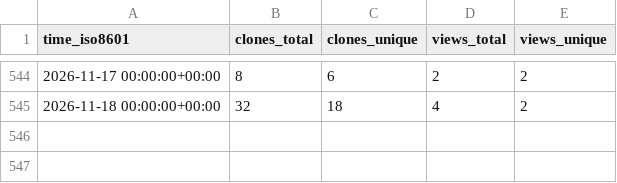
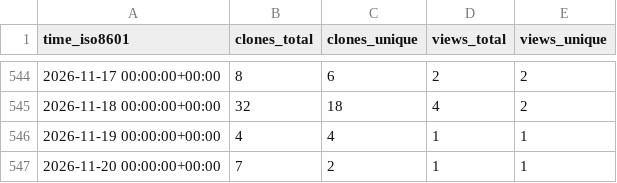
Before and after one commit to twentyTwo/vsc-ext-coding-time-tracker, a CSV file: twentyTwo/vsc-ext-coding-time-tracker/ghrs-data/views_clones_aggregate.csv, drawn as a sheet; only a part is shown, gaps mark what is left out.

```diff
--- a/twentyTwo/vsc-ext-coding-time-tracker/ghrs-data/views_clones_aggregate.csv
+++ b/twentyTwo/vsc-ext-coding-time-tracker/ghrs-data/views_clones_aggregate.csv
@@ -545 +545,3 @@ time_iso8601,clones_total,clones_unique,views_total,views_unique
 2026-11-18 00:00:00+00:00,32,18,4,2
+2026-11-19 00:00:00+00:00,4,4,1,1
+2026-11-20 00:00:00+00:00,7,2,1,1
```
Also changed, not shown: 1 other file.
